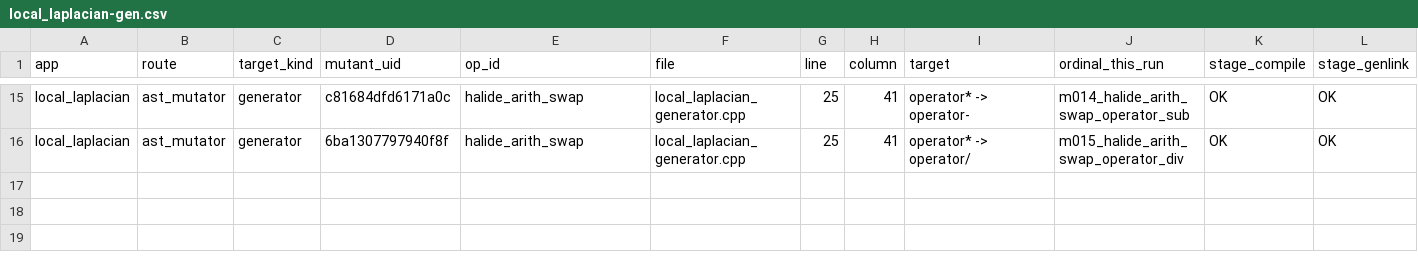
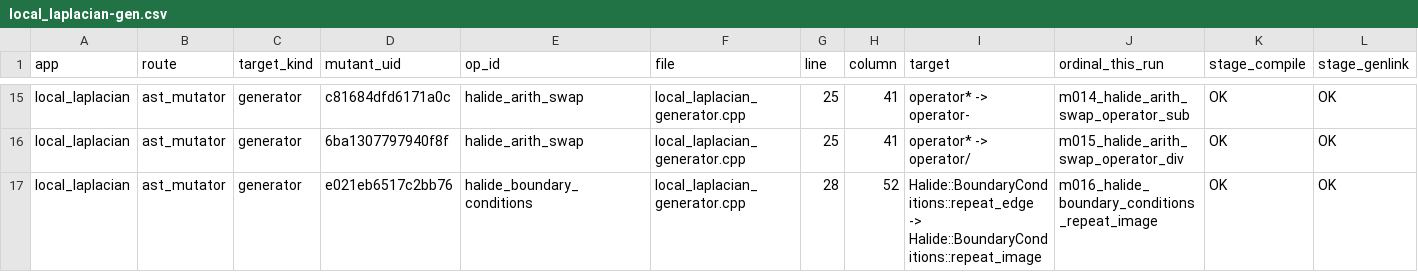
Before and after one commit to ardier/Halide-mutation, a CSV file: mutation/ast-generator-route/results/local_laplacian-gen.csv, drawn as a sheet; only a part is shown, gaps mark what is left out; rows hold the shown columns only; the diff names each change by its address in the sheet, - before the commit and + after, or states it on an @@ line.

Commit message:
mutation: incremental snapshot
Committed automatically as results land, so nothing sits only on
/mnt/scratch1. Sweeps still running: 4.

Per app (M = points identified at emit time, from the run log,
not from the rows written, so a PARTIAL is reported as partial
rather than as a smaller complete run):

  bilateral_grid           generator   COMPLETE  191 of 191 evaluated, 191 run, 190 killed, 0 equivalent
  blur                     generator   COMPLETE  30 of 30 evaluated, 30 run, 30 killed, 0 equivalent
  conv_layer               generator   COMPLETE  9 of 9 evaluated, 9 run, 9 killed, 0 equivalent
  depthwise_separable_conv generator   COMPLETE  77 of 77 evaluated, 76 run, 65 killed, 1 equivalent
  harris                   generator   COMPLETE  231 of 231 evaluated, 231 run, 231 killed, 0 equivalent
  hist                     generator   COMPLETE  90 of 90 evaluated, 90 run, 90 killed, 0 equivalent
  iir_blur                 generator   COMPLETE  39 of 39 evaluated, 39 run, 37 killed, 0 equivalent
  interpolate              generator   COMPLETE  117 of 117 evaluated, 115 run, 107 killed, 2 equivalent
  local_laplacian          generator   PARTIAL   16 of 243 evaluated, 16 run, 16 killed, 0 equivalent
  max_filter               generator   COMPLETE  62 of 62 evaluated, 60 run, 55 killed, 2 equivalent
  nl_means                 generator   COMPLETE  55 of 55 evaluated, 55 run, 55 killed, 0 equivalent
  stencil_chain            generator   COMPLETE  12 of 12 evaluated, 8 run, 8 killed, 0 equivalent
  unsharp                  generator   COMPLETE  135 of 135 evaluated, 135 run, 135 killed, 0 equivalent
  fft                      emitted C++ COMPLETE  2247 of 2247 evaluated, 1521 run, 860 killed, 690 equivalent
  resize                   emitted C++ COMPLETE  8435 of 8435 evaluated, 7601 run, 1150 killed, 739 equivalent
  wavelet                  emitted C++ PARTIAL   902 of 1524 evaluated, 630 run, 208 killed, 236 equivalent

  TOTAL  12648 of 13497 points evaluated, 10807 run, 3246 killed, 1670 proven equivalent

Rows are streamed one per mutant and flushed, so every
PARTIAL file above is valid as far as it goes.

```diff
--- a/mutation/ast-generator-route/results/local_laplacian-gen.csv
+++ b/mutation/ast-generator-route/results/local_laplacian-gen.csv
+row 17: local_laplacian | ast_mutator | generator | e021eb6517c2bb76 | halide_boundary_conditions | local_laplacian_generator.cpp | 28 | 52 | Halide::BoundaryConditions::repeat_edge -> Halide::BoundaryConditions::repeat_image | m016_halide_boundary_conditions_repeat_image | OK | OK
```
Also changed, not shown: mutation/ast-generator-route/results/SUMMARY.csv, 3 other files.
